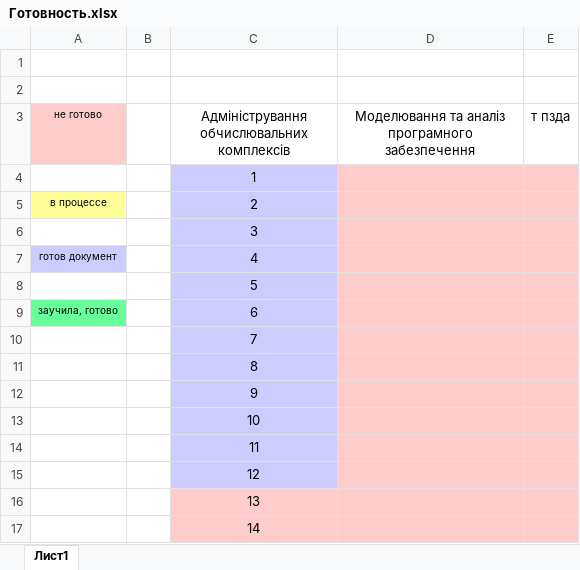
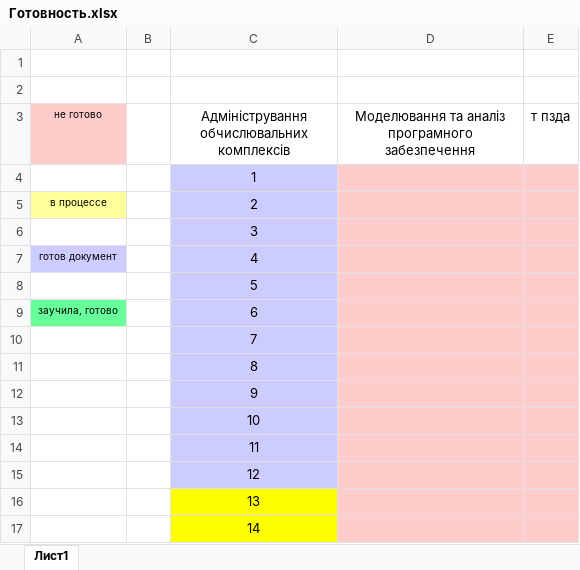
Before and after one commit to Asya05Tree/DocLessons, an Excel workbook: Готовность.xlsx, sheet Лист1, drawn as a sheet; values as stored, in another font and other column widths than the file's, no borders; the diff names each change by its address in the sheet, - before the commit and + after, or states it on an @@ line.

Commit message:
Auto-save: 2026-09-26 00:24:17

```diff
--- a/Готовность.xlsx (sheet Лист1)
+++ b/Готовность.xlsx (sheet Лист1)
-C16:C17 fill: #FFCCCC
+C16:C17 fill: #FFFF00
```
